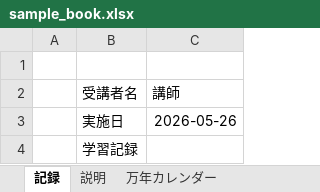
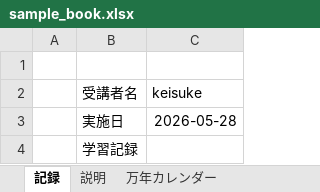
Before and after one commit to user01-practice/sample01, an Excel workbook: sample_book.xlsx, sheet 記録, drawn as a sheet; values as stored, in another font and other column widths than the file's, no borders; the diff names each change by its address in the sheet, - before the commit and + after, or states it on an @@ line.

Commit message:
0528

```diff
--- a/sample_book.xlsx (sheet 記録)
+++ b/sample_book.xlsx (sheet 記録)
-C2: 講師
+C2: keisuke
-C3 (keisuke): 2026-05-26
+C3 (keisuke): 2026-05-28
```
